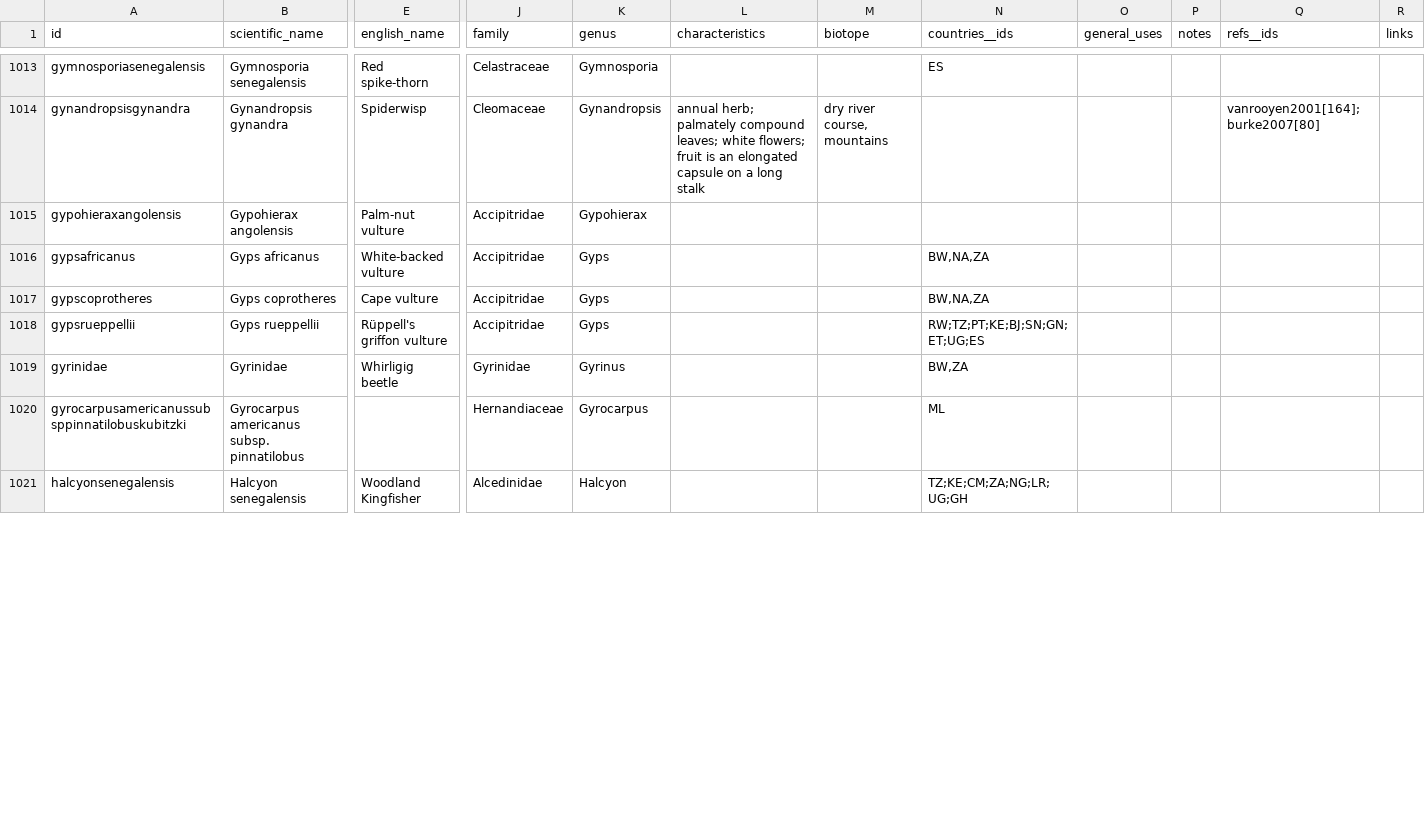
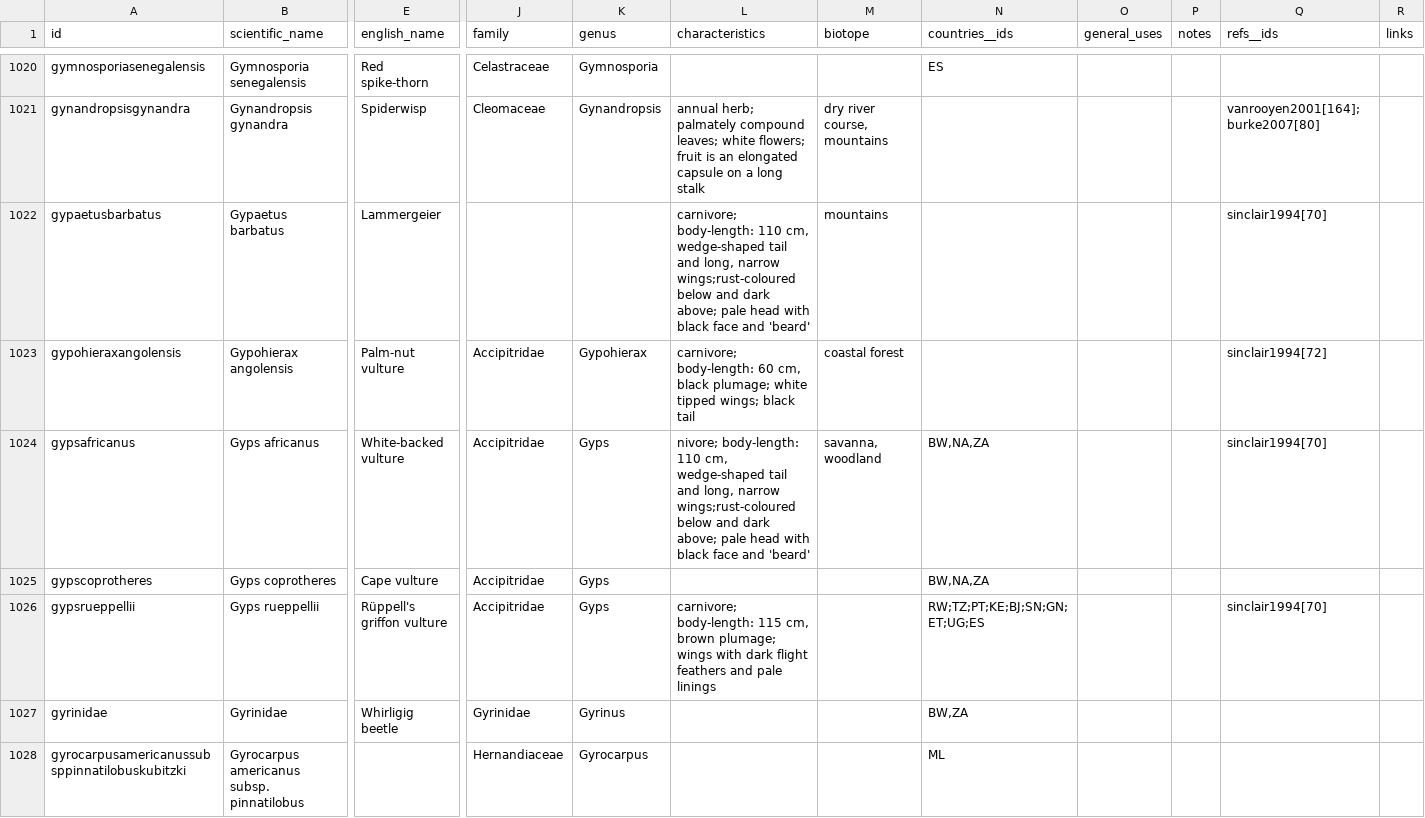
Before and after one commit to tsammalex/tsammalex, a CSV file: tsammalexdata/data/taxa.csv, drawn as a sheet; only a part is shown, gaps mark what is left out; the shorter side is filled out with more unchanged rows; addresses are those after the commit; rows hold the shown columns only; the diff covers the shown part only; the diff names each change by its address in the sheet, - before the commit and + after, or states it on an @@ line.

Commit message:
taxa update + typo correction

```diff
--- a/tsammalexdata/data/taxa.csv
+++ b/tsammalexdata/data/taxa.csv
+row 1022: gypaetusbarbatus | Gypaetus barbatus | Lammergeier |  |  | carnivore; body-length: 110 cm, wedge-shaped tail and long, narrow wings;rust-coloured below and dark above; pale head with black face and 'beard' | mountains |  |  |  | sinclair1994[70]
-L1023 (characteristics): (empty)
+L1023 (characteristics): carnivore; body-length: 60 cm, black plumage; white tipped wings; black tail
-M1023 (biotope): (empty)
+M1023 (biotope): coastal forest
-Q1023 (refs__ids): (empty)
+Q1023 (refs__ids): sinclair1994[72]
-L1024 (characteristics): (empty)
+L1024 (characteristics): nivore; body-length: 110 cm, wedge-shaped tail and long, narrow wings;rust-coloured below and dark above; pale head with black face and 'beard'
-M1024 (biotope): (empty)
+M1024 (biotope): savanna, woodland
-Q1024 (refs__ids): (empty)
+Q1024 (refs__ids): sinclair1994[70]
-L1026 (characteristics): (empty)
+L1026 (characteristics): carnivore; body-length: 115 cm, brown plumage; wings with dark flight feathers and pale linings
-Q1026 (refs__ids): (empty)
+Q1026 (refs__ids): sinclair1994[70]
```
Also changed, not shown: 13 added rows, 1 removed row and 37 edited cells elsewhere in this file, 2 other files.
